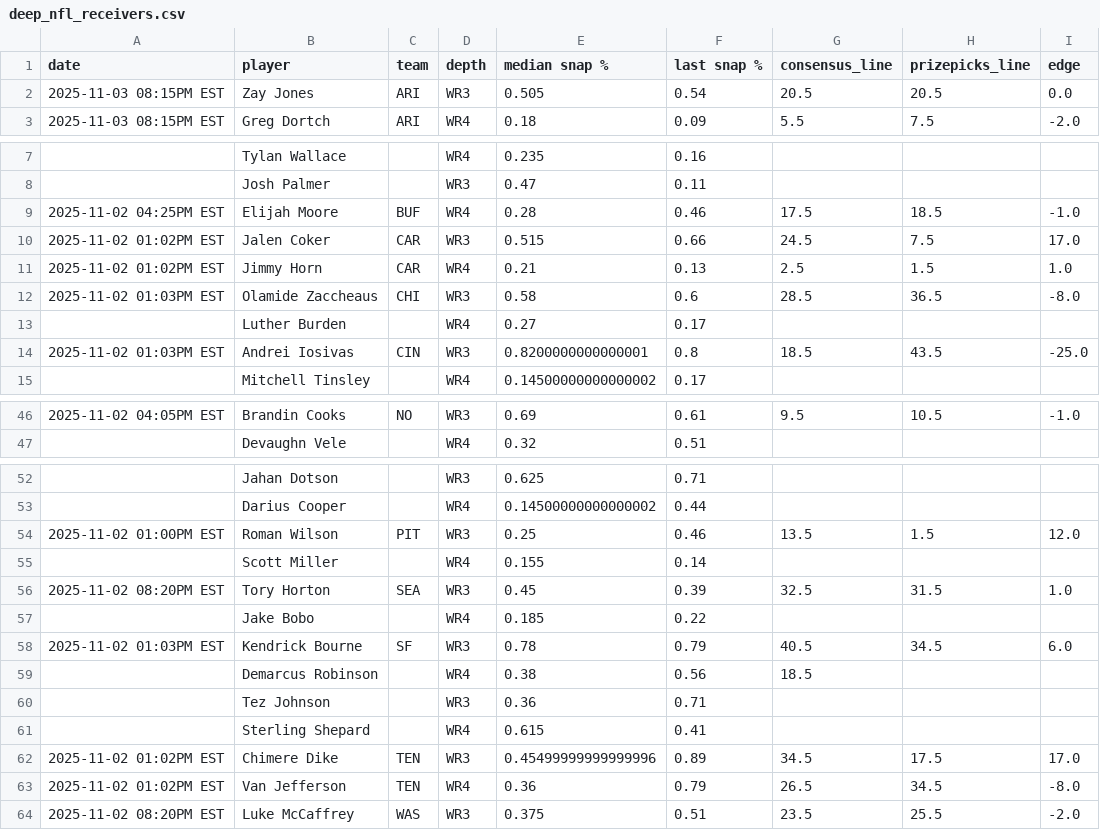
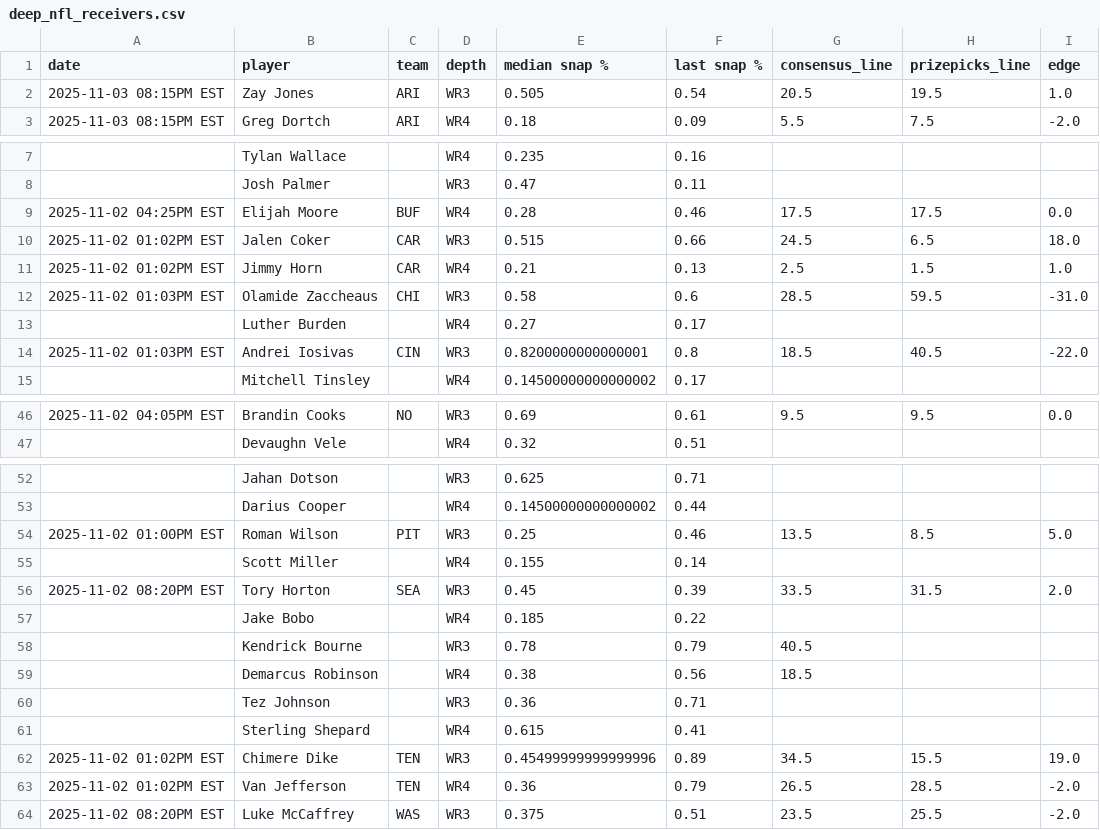
Before and after one commit to oddsjuice/nfl-deep-receivers, a CSV file: deep_nfl_receivers.csv, drawn as a sheet; only a part is shown, gaps mark what is left out; the diff covers the shown part only.

```diff
--- a/deep_nfl_receivers.csv
+++ b/deep_nfl_receivers.csv
@@ -1,3 +1,3 @@
 date,player,team,depth,median snap %,last snap %,consensus_line,prizepicks_line,edge
-2025-11-03 08:15PM EST,Zay Jones,ARI,WR3,0.505,0.54,20.5,20.5,0.0
+2025-11-03 08:15PM EST,Zay Jones,ARI,WR3,0.505,0.54,20.5,19.5,1.0
 2025-11-03 08:15PM EST,Greg Dortch,ARI,WR4,0.18,0.09,5.5,7.5,-2.0
@@ -8,8 +8,8 @@ date,player,team,depth,median snap %,last snap %,consensus_line,prizepicks_line,
 ,Josh Palmer,,WR3,0.47,0.11,,,
-2025-11-02 04:25PM EST,Elijah Moore,BUF,WR4,0.28,0.46,17.5,18.5,-1.0
-2025-11-02 01:02PM EST,Jalen Coker,CAR,WR3,0.515,0.66,24.5,7.5,17.0
+2025-11-02 04:25PM EST,Elijah Moore,BUF,WR4,0.28,0.46,17.5,17.5,0.0
+2025-11-02 01:02PM EST,Jalen Coker,CAR,WR3,0.515,0.66,24.5,6.5,18.0
 2025-11-02 01:02PM EST,Jimmy Horn,CAR,WR4,0.21,0.13,2.5,1.5,1.0
-2025-11-02 01:03PM EST,Olamide Zaccheaus,CHI,WR3,0.58,0.6,28.5,36.5,-8.0
+2025-11-02 01:03PM EST,Olamide Zaccheaus,CHI,WR3,0.58,0.6,28.5,59.5,-31.0
 ,Luther Burden,,WR4,0.27,0.17,,,
-2025-11-02 01:03PM EST,Andrei Iosivas,CIN,WR3,0.8200000000000001,0.8,18.5,43.5,-25.0
+2025-11-02 01:03PM EST,Andrei Iosivas,CIN,WR3,0.8200000000000001,0.8,18.5,40.5,-22.0
 ,Mitchell Tinsley,,WR4,0.14500000000000002,0.17,,,
@@ -46,2 +46,2 @@ date,player,team,depth,median snap %,last snap %,consensus_line,prizepicks_line,
-2025-11-02 04:05PM EST,Brandin Cooks,NO,WR3,0.69,0.61,9.5,10.5,-1.0
+2025-11-02 04:05PM EST,Brandin Cooks,NO,WR3,0.69,0.61,9.5,9.5,0.0
 ,Devaughn Vele,,WR4,0.32,0.51,,,
@@ -53,7 +53,7 @@ date,player,team,depth,median snap %,last snap %,consensus_line,prizepicks_line,
 ,Darius Cooper,,WR4,0.14500000000000002,0.44,,,
-2025-11-02 01:00PM EST,Roman Wilson,PIT,WR3,0.25,0.46,13.5,1.5,12.0
+2025-11-02 01:00PM EST,Roman Wilson,PIT,WR3,0.25,0.46,13.5,8.5,5.0
 ,Scott Miller,,WR4,0.155,0.14,,,
-2025-11-02 08:20PM EST,Tory Horton,SEA,WR3,0.45,0.39,32.5,31.5,1.0
+2025-11-02 08:20PM EST,Tory Horton,SEA,WR3,0.45,0.39,33.5,31.5,2.0
 ,Jake Bobo,,WR4,0.185,0.22,,,
-2025-11-02 01:03PM EST,Kendrick Bourne,SF,WR3,0.78,0.79,40.5,34.5,6.0
+,Kendrick Bourne,,WR3,0.78,0.79,40.5,,
 ,Demarcus Robinson,,WR4,0.38,0.56,18.5,,
@@ -61,4 +61,4 @@ date,player,team,depth,median snap %,last snap %,consensus_line,prizepicks_line,
 ,Sterling Shepard,,WR4,0.615,0.41,,,
-2025-11-02 01:02PM EST,Chimere Dike,TEN,WR3,0.45499999999999996,0.89,34.5,17.5,17.0
-2025-11-02 01:02PM EST,Van Jefferson,TEN,WR4,0.36,0.79,26.5,34.5,-8.0
+2025-11-02 01:02PM EST,Chimere Dike,TEN,WR3,0.45499999999999996,0.89,34.5,15.5,19.0
+2025-11-02 01:02PM EST,Van Jefferson,TEN,WR4,0.36,0.79,26.5,28.5,-2.0
 2025-11-02 08:20PM EST,Luke McCaffrey,WAS,WR3,0.375,0.51,23.5,25.5,-2.0
```
Also changed, not shown: 31 edited cells elsewhere in this file.
